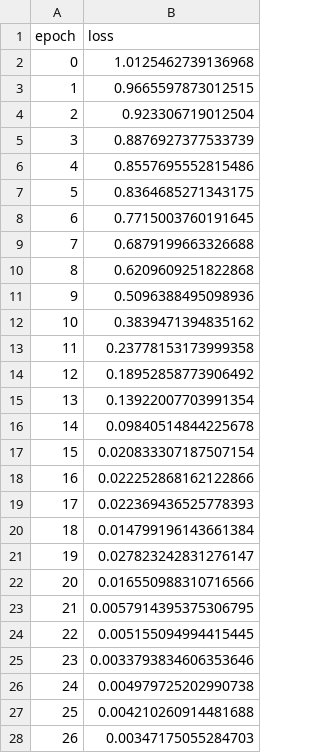
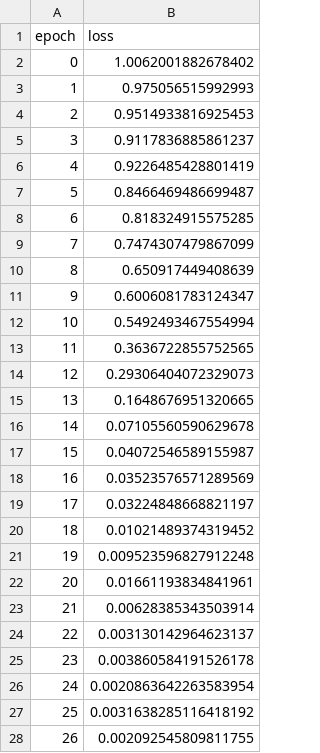
Before and after one commit to AudeDjoufack/Addestramento_della_rete_neurale_Cancro, a CSV file: Dati_Training_total_loss.csv, drawn as a sheet; only a part is shown; the diff covers the shown part only.

```diff
--- a/Dati_Training_total_loss.csv
+++ b/Dati_Training_total_loss.csv
@@ -1,28 +1,28 @@
 epoch,loss
-0,1.0125462739136968
-1,0.9665597873012515
-2,0.923306719012504
-3,0.8876927377533739
-4,0.8557695552815486
-5,0.8364685271343175
-6,0.7715003760191645
-7,0.6879199663326688
-8,0.6209609251822868
-9,0.5096388495098936
-10,0.3839471394835162
-11,0.23778153173999358
-12,0.18952858773906492
-13,0.13922007703991354
-14,0.09840514844225678
-15,0.020833307187507154
-16,0.022252868162122866
-17,0.022369436525778393
-18,0.014799196143661384
-19,0.027823242831276147
-20,0.016550988310716566
-21,0.0057914395375306795
-22,0.005155094994415445
-23,0.0033793834606353646
-24,0.004979725202990738
-25,0.004210260914481688
-26,0.00347175055284703
+0,1.0062001882678402
+1,0.975056515992993
+2,0.9514933816925453
+3,0.9117836885861237
+4,0.9226485428801419
+5,0.8466469486699487
+6,0.818324915575285
+7,0.7474307479867099
+8,0.650917449408639
+9,0.6006081783124347
+10,0.5492493467554994
+11,0.3636722855752565
+12,0.29306404072329073
+13,0.1648676951320665
+14,0.07105560590629678
+15,0.04072546589155987
+16,0.03523576571289569
+17,0.03224848668821197
+18,0.01021489374319452
+19,0.009523596827912248
+20,0.01661193834841961
+21,0.00628385343503914
+22,0.003130142964623137
+23,0.003860584191526178
+24,0.0020863642263583954
+25,0.0031638285116418192
+26,0.002092545809811755
```
Also changed, not shown: 23 edited cells elsewhere in this file, Dati_Test_accuracy.csv, Dati_Test_loss.csv, 4 other files.
